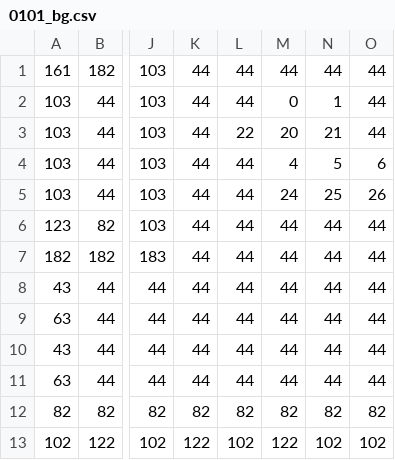
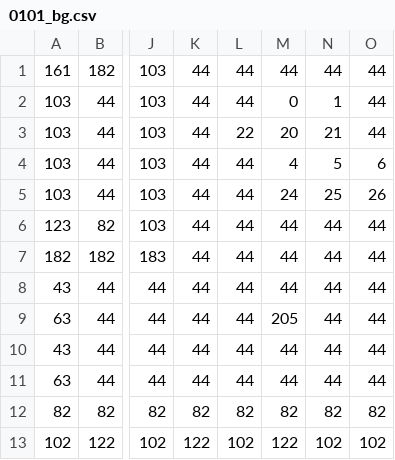
Before and after one commit to TerrySoba/TandyGame, a CSV file: levels/0101_bg.csv, drawn as a sheet; only a part is shown, gaps mark what is left out; the diff names each change by its address in the sheet, - before the commit and + after, or states it on an @@ line.

```diff
--- a/levels/0101_bg.csv
+++ b/levels/0101_bg.csv
-M9: 44
+M9: 205
```
Also changed, not shown: levels/0101_col.csv, 13 other files.
